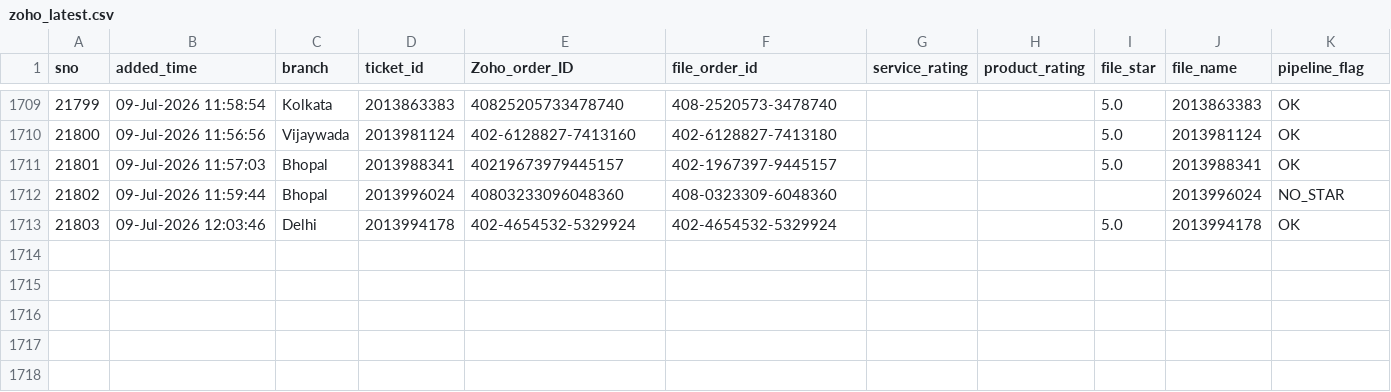
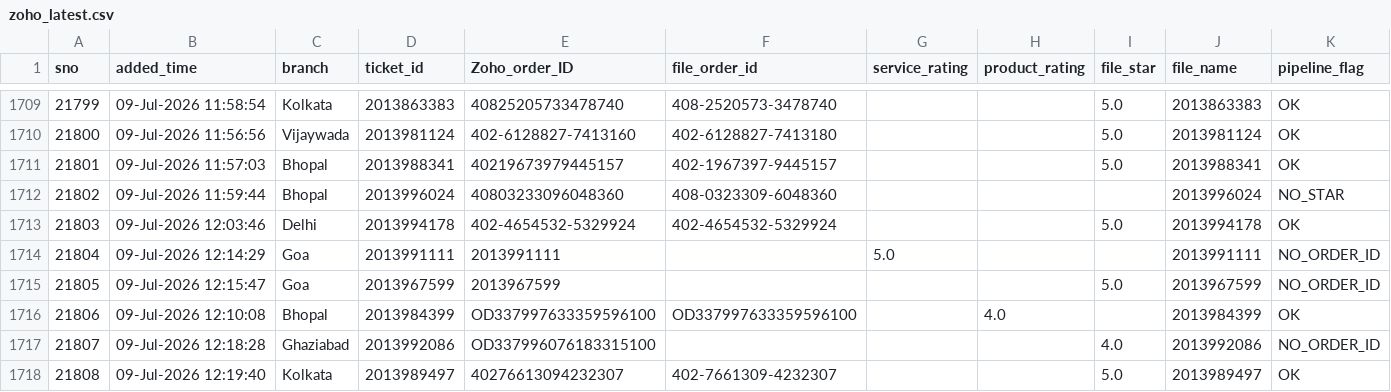
Before and after one commit to BobCantBuild/zoho-image-pipeline, a CSV file: data/zoho_latest.csv, drawn as a sheet; only a part is shown, gaps mark what is left out; rows hold the shown columns only; the diff names each change by its address in the sheet, - before the commit and + after, or states it on an @@ line.

Commit message:
auto: update dashboard data — 1717 records [2026-07-09 12:41]

```diff
--- a/data/zoho_latest.csv
+++ b/data/zoho_latest.csv
+row 1714: 21804 | 09-Jul-2026 12:14:29 | Goa | 2013991111 | 2013991111 |  | 5.0 |  |  | 2013991111 | NO_ORDER_ID
+row 1715: 21805 | 09-Jul-2026 12:15:47 | Goa | 2013967599 | 2013967599 |  |  |  | 5.0 | 2013967599 | NO_ORDER_ID
+row 1716: 21806 | 09-Jul-2026 12:10:08 | Bhopal | 2013984399 | OD337997633359596100 | OD337997633359596100 |  | 4.0 |  | 2013984399 | OK
+row 1717: 21807 | 09-Jul-2026 12:18:28 | Ghaziabad | 2013992086 | OD337996076183315100 |  |  |  | 4.0 | 2013992086 | NO_ORDER_ID
+row 1718: 21808 | 09-Jul-2026 12:19:40 | Kolkata | 2013989497 | 40276613094232307 | 402-7661309-4232307 |  |  | 5.0 | 2013989497 | OK
```
Also changed, not shown: 1 other file.
